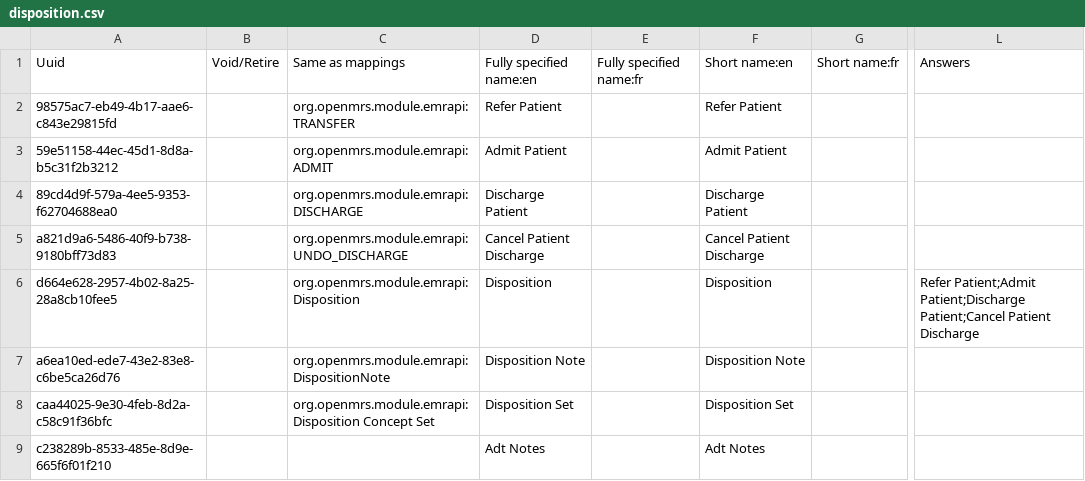
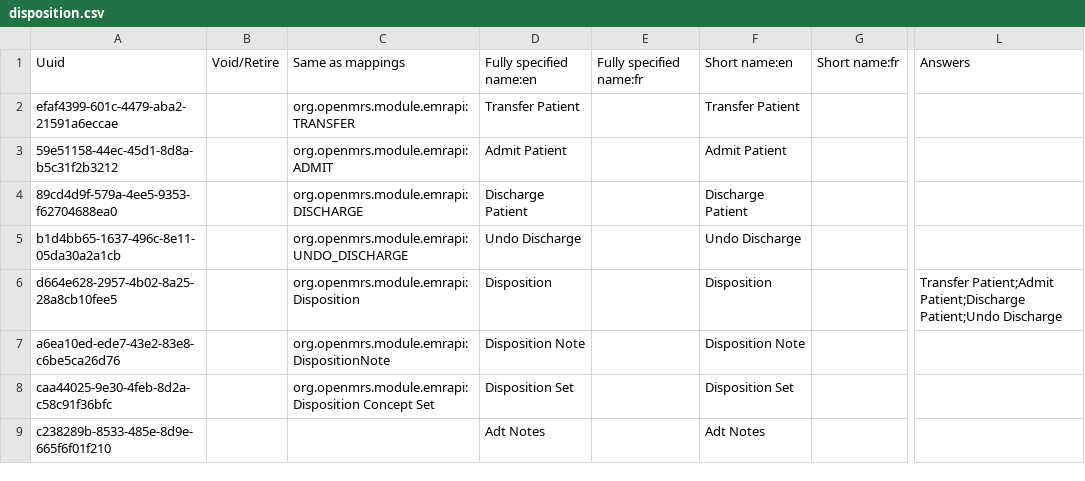
Before and after one commit to reagan-meant/openmrs-config-easydoc-1, a CSV file: configuration/concepts/disposition.csv, drawn as a sheet; only a part is shown, gaps mark what is left out; the diff names each change by its address in the sheet, - before the commit and + after, or states it on an @@ line.

Commit message:
Fix vital form and disposition concepts

```diff
--- a/configuration/concepts/disposition.csv
+++ b/configuration/concepts/disposition.csv
-A2: 98575ac7-eb49-4b17-aae6-c843e29815fd
+A2: efaf4399-601c-4479-aba2-21591a6eccae
-D2: Refer Patient
+D2: Transfer Patient
-F2: Refer Patient
+F2: Transfer Patient
-A5: a821d9a6-5486-40f9-b738-9180bff73d83
+A5: b1d4bb65-1637-496c-8e11-05da30a2a1cb
-D5: Cancel Patient Discharge
+D5: Undo Discharge
-F5: Cancel Patient Discharge
+F5: Undo Discharge
-L6: Refer Patient;Admit Patient;Discharge Patient;Cancel Patient Discharge
+L6: Transfer Patient;Admit Patient;Discharge Patient;Undo Discharge
```
Also changed, not shown: configuration/concepts/vital_form.csv.
